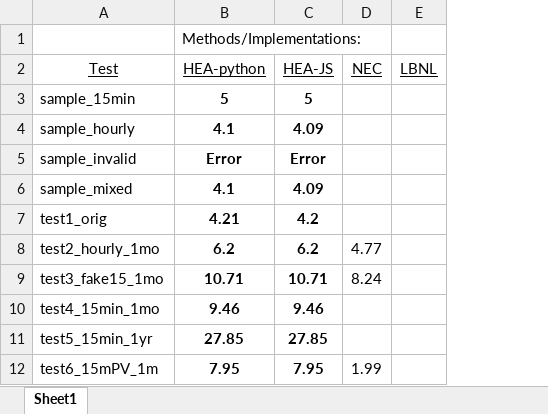
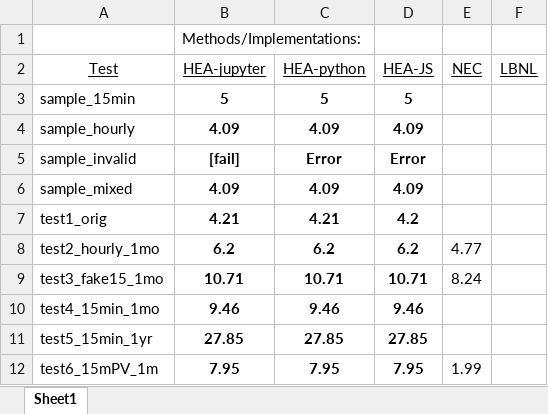
Before and after one commit to steevschmidt/NEC-220.87-Methods, an Excel workbook: test_data/expectedResults.xlsx, sheet Sheet1, drawn as a sheet; values as stored, in another font and other column widths than the file's, no borders; addresses are those after the commit; the diff names each change by its address in the sheet, - before the commit and + after, or states it on an @@ line.

Commit message:
Updated testing results in expectedResults.xlsx

```diff
--- a/test_data/expectedResults.xlsx (sheet Sheet1)
+++ b/test_data/expectedResults.xlsx (sheet Sheet1)
+column B (HEA-jupyter), row 1: Methods/Implementations:; rows 3-12: 5 | 4.09 | [fail] | 4.09 | 4.21 | 6.2 | 10.71 | 9.46 | 27.85 | 7.95
-C1 (HEA-python): Methods/Implementations:
+C1 (HEA-python): (empty)
-C4 (HEA-python): 4.1
+C4 (HEA-python): 4.09
-C6 (HEA-python): 4.1
+C6 (HEA-python): 4.09
```
